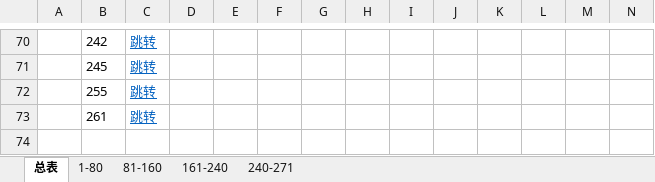
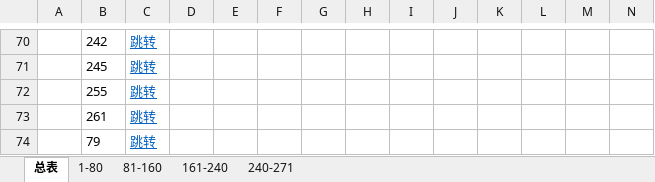
Before and after one commit to Kashimiya/BigCode, an Excel workbook: doc/时间.xlsx, sheet 总表, drawn as a sheet; only a part is shown, gaps mark what is left out; values as stored, in another font and other column widths than the file's, no borders; rows hold the shown columns only; the diff names each change by its address in the sheet, - before the commit and + after, or states it on an @@ line.

Commit message:
zw: codeinfo添加了题目名称

```diff
--- a/doc/时间.xlsx (sheet 总表)
+++ b/doc/时间.xlsx (sheet 总表)
+row 74:  | 79 | 跳转
```
Also changed, not shown: charts or pictures.
